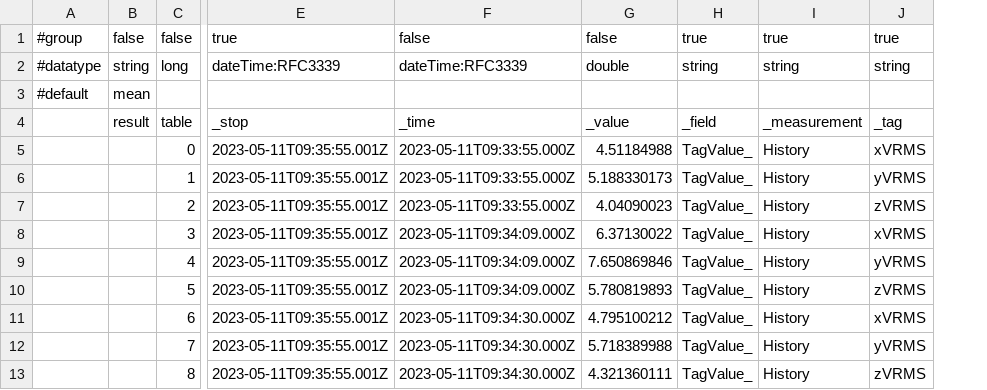
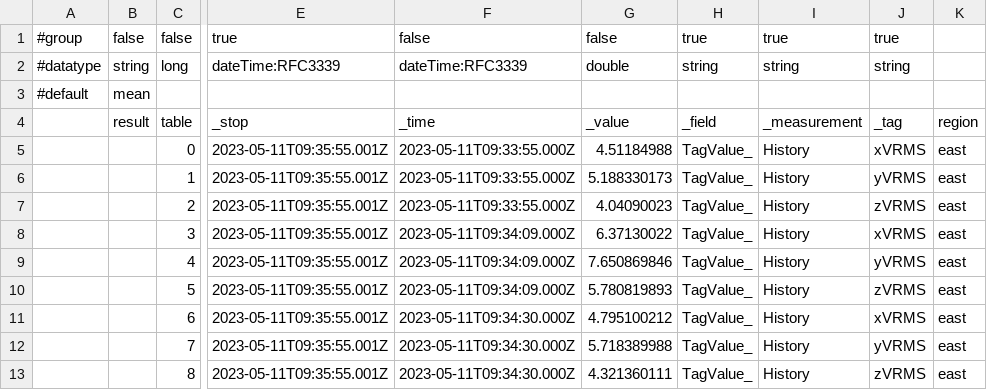
Before and after one commit to gurkanbahadir/Catering-Restaurant-Website-Design-main, a CSV file: testcsv.csv, drawn as a sheet; only a part is shown, gaps mark what is left out; the diff names each change by its address in the sheet, - before the commit and + after, or states it on an @@ line.

Commit message:
Update testcsv.csv

```diff
--- a/testcsv.csv
+++ b/testcsv.csv
+column K, rows 4-13: region | east | east | east | east | east | east | east | east | east
```
